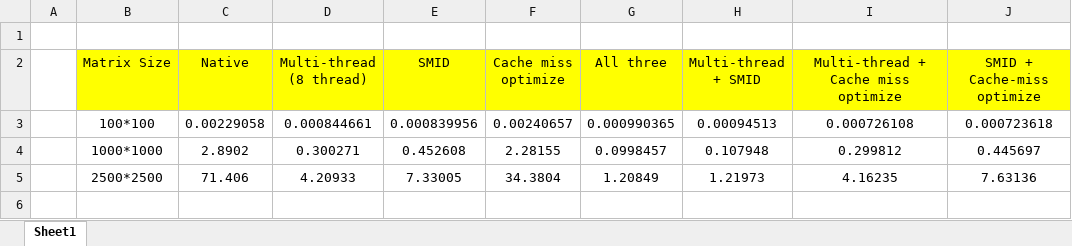
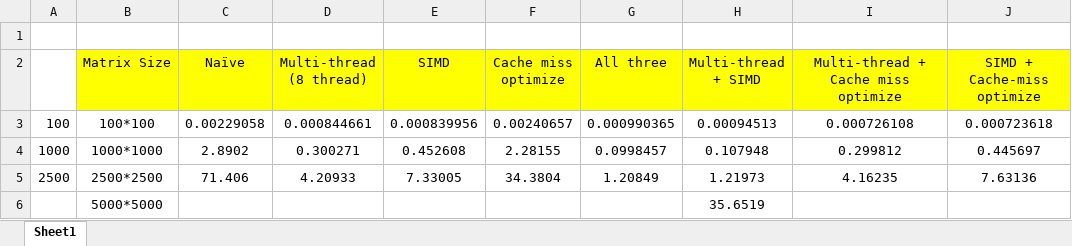
Before and after one commit to aHarry01/ECSE6320-Adv-Computer-Systems, an Excel workbook: Project2/TestResults/PerformanceCompare.xlsx, sheet Sheet1, drawn as a sheet; values as stored, in another font and other column widths than the file's, no borders; charts and pictures not drawn; the diff names each change by its address in the sheet, - before the commit and + after, or states it on an @@ line.

```diff
--- a/Project2/TestResults/PerformanceCompare.xlsx (sheet Sheet1)
+++ b/Project2/TestResults/PerformanceCompare.xlsx (sheet Sheet1)
-C2: Native
+C2: Naïve
-E2: SMID
+E2: SIMD
-H2: Multi-thread + SMID
+H2: Multi-thread + SIMD
-J2: SMID + Cache-miss optimize
+J2: SIMD + Cache-miss optimize
-A3: (empty)
+A3: 100
-A4: (empty)
+A4: 1000
-A5: (empty)
+A5: 2500
+row 6:  | 5000*5000 |  |  |  |  |  | 35.6519
```
Also changed, not shown: charts or pictures, 2 other files.
